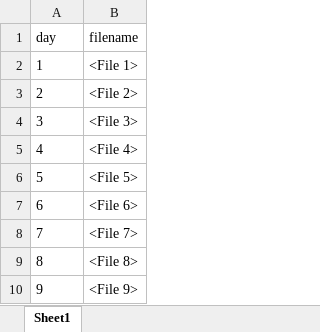
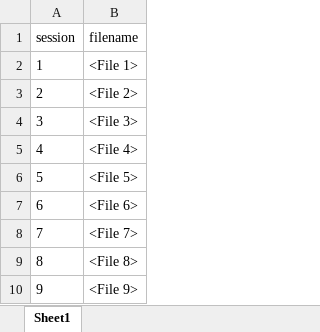
Before and after one commit to srikanthashish/meditation-visuals, an Excel workbook: input/meditation-visuals_filenames.xlsx, sheet Sheet1, drawn as a sheet; values as stored, in another font and other column widths than the file's, no borders; the diff names each change by its address in the sheet, - before the commit and + after, or states it on an @@ line.

Commit message:
"Updated filenames file"

```diff
--- a/input/meditation-visuals_filenames.xlsx (sheet Sheet1)
+++ b/input/meditation-visuals_filenames.xlsx (sheet Sheet1)
-A1: day
+A1: session
```
Also changed, not shown: 1 other file.
